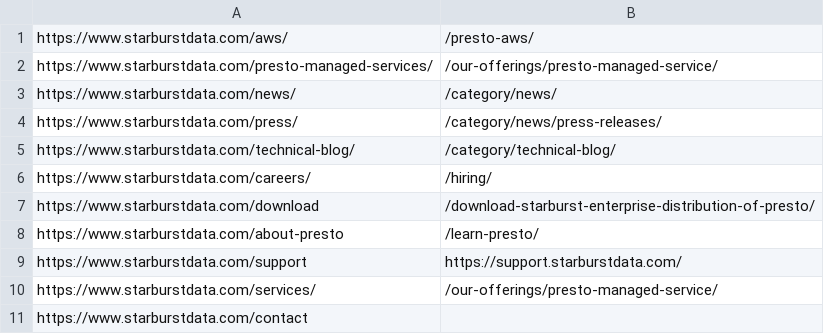
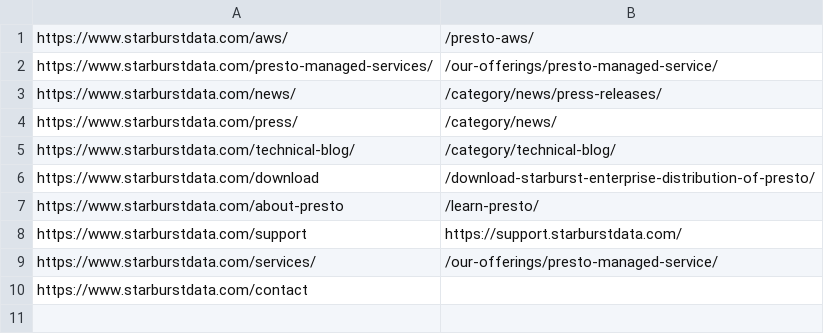
Before and after one commit to se2/starburstdata, a CSV file: themes/starburstdata-theme/export/redirection/general.csv, drawn as a sheet.

```diff
--- a/themes/starburstdata-theme/export/redirection/general.csv
+++ b/themes/starburstdata-theme/export/redirection/general.csv
@@ -2,6 +2,5 @@
 "https://www.starburstdata.com/presto-managed-services/",""/our-offerings/presto-managed-service/
-"https://www.starburstdata.com/news/","/category/news/"
-"https://www.starburstdata.com/press/","/category/news/press-releases/"
+"https://www.starburstdata.com/news/","/category/news/press-releases/"
+"https://www.starburstdata.com/press/","/category/news/"
 "https://www.starburstdata.com/technical-blog/","/category/technical-blog/"
-"https://www.starburstdata.com/careers/","/hiring/"
 "https://www.starburstdata.com/download","/download-starburst-enterprise-distribution-of-presto/"
```
Also changed, not shown: themes/starburstdata-theme/export/redirection/blog.csv, 3 other files.
